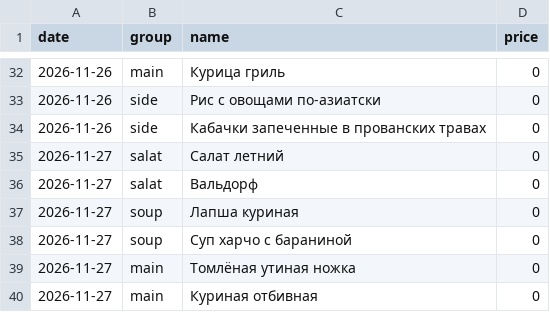
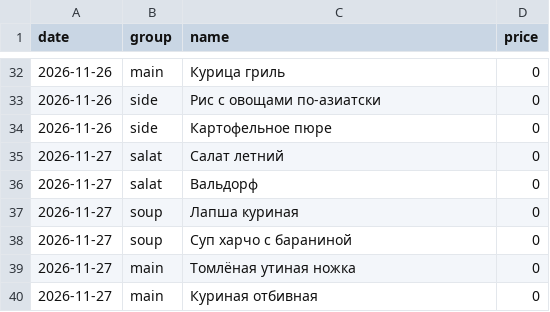
Before and after one commit to Top4Rest/Menu, a CSV file: data/kompleks.csv, drawn as a sheet; only a part is shown, gaps mark what is left out.

Commit message:
Replace zucchini with mashed potatoes on November 26

```diff
--- a/data/kompleks.csv
+++ b/data/kompleks.csv
@@ -33,3 +33,3 @@ date,group,name,price
 2026-11-26,side,Рис с овощами по-азиатски,0
-2026-11-26,side,Кабачки запеченные в прованских травах,0
+2026-11-26,side,Картофельное пюре,0
 2026-11-27,salat,Салат летний,0
```
